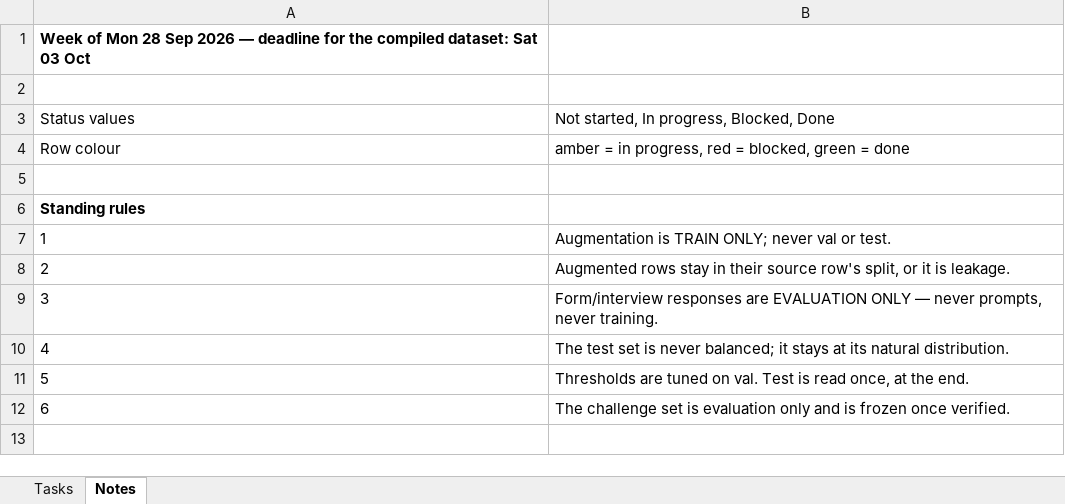
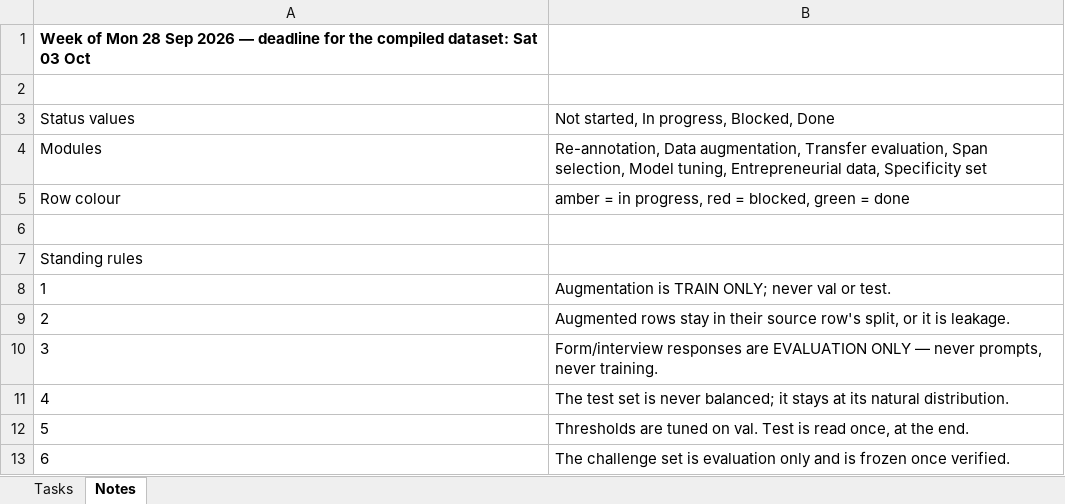
Before and after one commit to lumia-Qcode/EmpowerLens, an Excel workbook: planning/tasks_week_2026-09-28.xlsx, sheet Notes, drawn as a sheet; values as stored, in another font and other column widths than the file's, no borders; addresses are those after the commit; the diff names each change by its address in the sheet, - before the commit and + after, or states it on an @@ line.

Commit message:
Task sheet: module column, deadline order, reassigned owners; add TASK_BRIEFS.md

```diff
--- a/planning/tasks_week_2026-09-28.xlsx (sheet Notes)
+++ b/planning/tasks_week_2026-09-28.xlsx (sheet Notes)
+row 4: Modules | Re-annotation, Data augmentation, Transfer evaluation, Span selection, Model tuning, Entrepreneurial data, Specificity set
-A7 bold: on
+A7 bold: off
```
Also changed, not shown: sheet Tasks, 2 other files.
